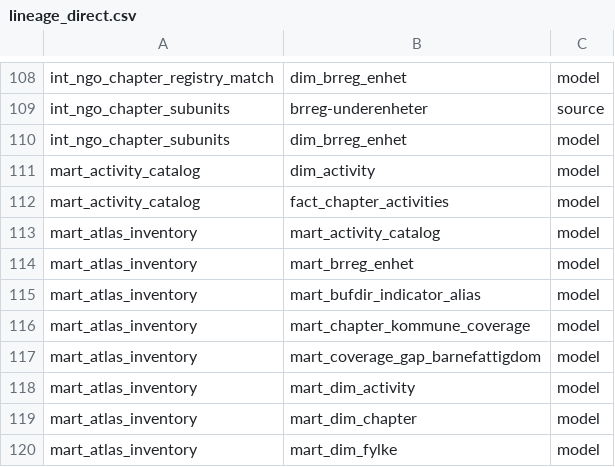
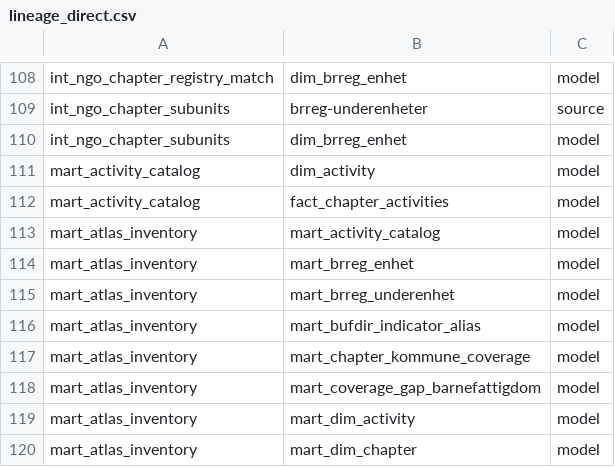
Before and after one commit to terchris/atlas, a CSV file: atlas-data/dbt/seeds/sources/lineage_direct.csv, drawn as a sheet; only a part is shown, gaps mark what is left out; the shorter side is filled out with more unchanged rows; the diff names each change by its address in the sheet, - before the commit and + after, or states it on an @@ line.

```diff
--- a/atlas-data/dbt/seeds/sources/lineage_direct.csv
+++ b/atlas-data/dbt/seeds/sources/lineage_direct.csv
+row 115: mart_atlas_inventory | mart_brreg_underenhet | model
```
Also changed, not shown: 1 other file.
